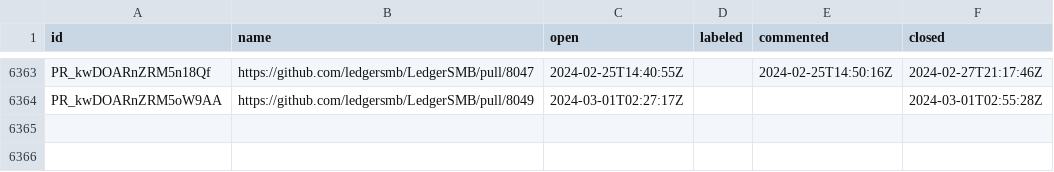
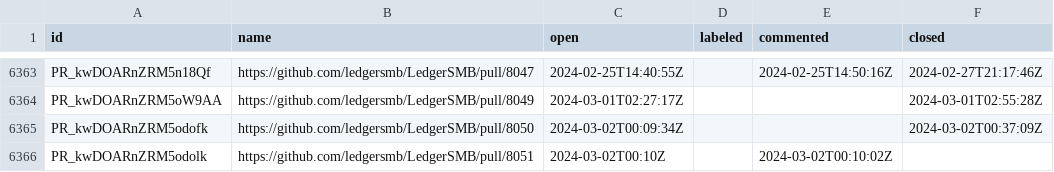
Before and after one commit to ledgersmb/ledgersmb-oselvar, a CSV file: data/ledgersmb/LedgerSMB/pullRequests.csv, drawn as a sheet; only a part is shown, gaps mark what is left out; the diff names each change by its address in the sheet, - before the commit and + after, or states it on an @@ line.

```diff
--- a/data/ledgersmb/LedgerSMB/pullRequests.csv
+++ b/data/ledgersmb/LedgerSMB/pullRequests.csv
+row 6365: PR_kwDOARnZRM5odofk | https://github.com/ledgersmb/LedgerSMB/pull/8050 | 2024-03-02T00:09:34Z |  |  | 2024-03-02T00:37:09Z
+row 6366: PR_kwDOARnZRM5odolk | https://github.com/ledgersmb/LedgerSMB/pull/8051 | 2024-03-02T00:10Z |  | 2024-03-02T00:10:02Z
```
